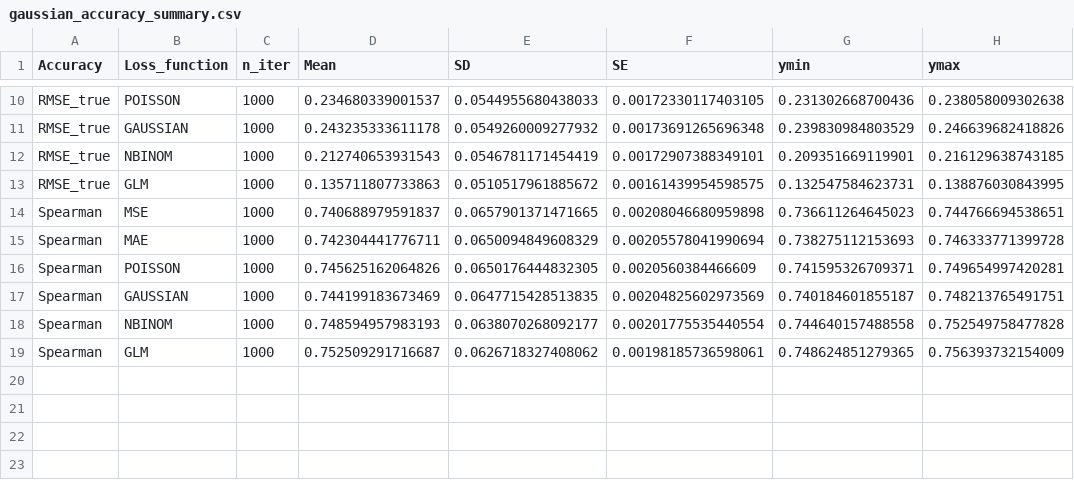
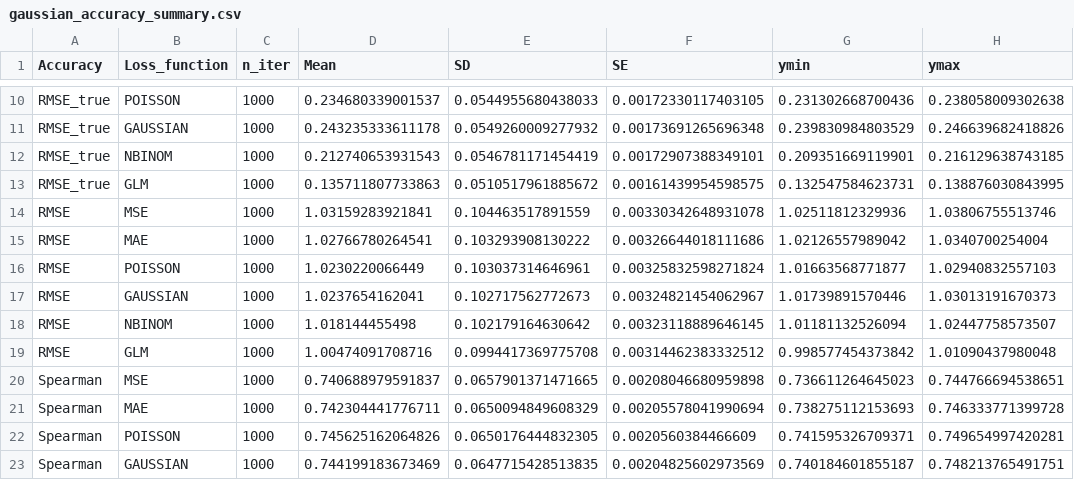
Before and after one commit to YannikGit/ProjektPraktikum, a CSV file: logs/gaussian_accuracy_summary.csv, drawn as a sheet; only a part is shown, gaps mark what is left out; the shorter side is filled out with more unchanged rows; the diff names each change by its address in the sheet, - before the commit and + after, or states it on an @@ line.

```diff
--- a/logs/gaussian_accuracy_summary.csv
+++ b/logs/gaussian_accuracy_summary.csv
+row 14: RMSE | MSE | 1000 | 1.03159283921841 | 0.104463517891559 | 0.00330342648931078 | 1.02511812329936 | 1.03806755513746
+row 15: RMSE | MAE | 1000 | 1.02766780264541 | 0.103293908130222 | 0.00326644018111686 | 1.02126557989042 | 1.0340700254004
+row 16: RMSE | POISSON | 1000 | 1.0230220066449 | 0.103037314646961 | 0.00325832598271824 | 1.01663568771877 | 1.02940832557103
+row 17: RMSE | GAUSSIAN | 1000 | 1.0237654162041 | 0.102717562772673 | 0.00324821454062967 | 1.01739891570446 | 1.03013191670373
+row 18: RMSE | NBINOM | 1000 | 1.018144455498 | 0.102179164630642 | 0.00323118889646145 | 1.01181132526094 | 1.02447758573507
+row 19: RMSE | GLM | 1000 | 1.00474091708716 | 0.0994417369775708 | 0.00314462383332512 | 0.998577454373842 | 1.01090437980048
```
Also changed, not shown: logs/gaussian_accuracy_anova.csv, logs/gaussian_accuracy_contrasts.csv, 18 other files.
